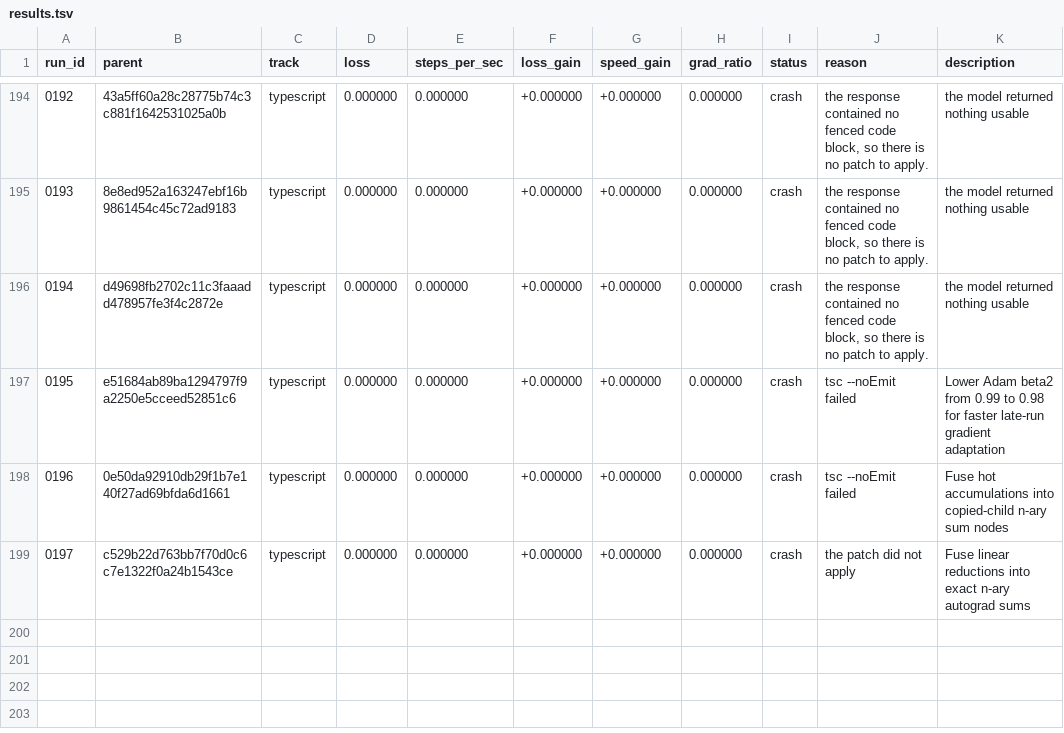
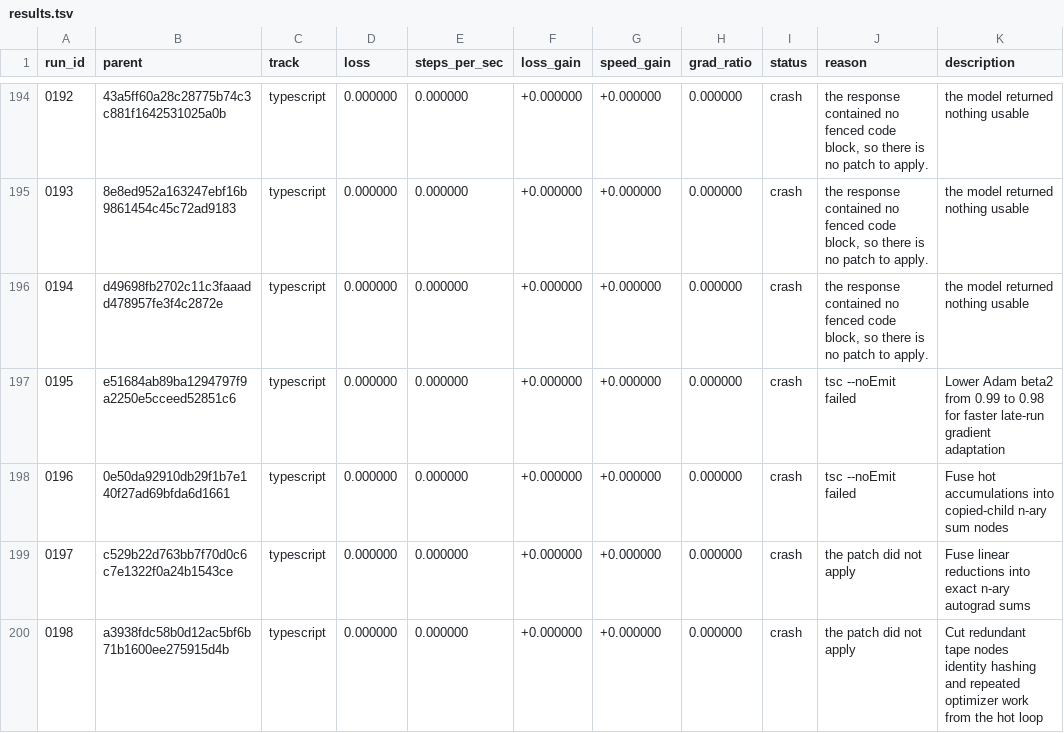
Before and after one commit to DenimPatel/learn-micro-gpt, a TSV file: autoresearch/results.tsv, drawn as a sheet; only a part is shown, gaps mark what is left out.

Commit message:
research(typescript): crash 0198 -- Cut redundant tape nodes identity hashing and repeated optimizer work from the hot loop
Experiment 0198 · crash · the patch did not apply

The candidate did not produce a measurement, so the committed candidate is unchanged. This row exists so the attempt is on the record rather than silently retried; the raw model response, if there was one, is in autoresearch/logs/ and is gitignored.

Record: autoresearch/runs/0198.json
Diff:   autoresearch/diffs/0198.patch
Model:  stealth/space-bunny-alpha (max)

```diff
--- a/autoresearch/results.tsv
+++ b/autoresearch/results.tsv
@@ -199 +199,2 @@ run_id	parent	track	loss	steps_per_sec	loss_gain	speed_gain	grad_ratio	status	re
 0197	c529b22d763bb7f70d0c6c7e1322f0a24b1543ce	typescript	0.000000	0.000000	+0.000000	+0.000000	0.000000	crash	the patch did not apply	Fuse linear reductions into exact n-ary autograd sums
+0198	a3938fdc58b0d12ac5bf6b71b1600ee275915d4b	typescript	0.000000	0.000000	+0.000000	+0.000000	0.000000	crash	the patch did not apply	Cut redundant tape nodes identity hashing and repeated optimizer work from the hot loop
```
Also changed, not shown: 2 other files.
